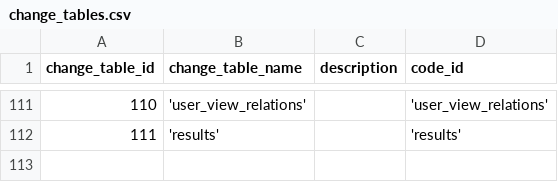
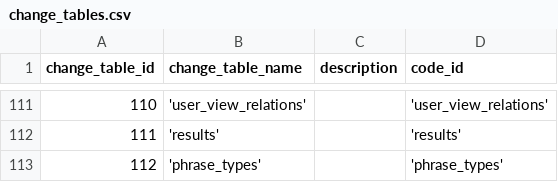
Before and after one commit to zukunft/zukunft.com, a CSV file: src/main/resources/db_code_links/change_tables.csv, drawn as a sheet; only a part is shown, gaps mark what is left out; the diff names each change by its address in the sheet, - before the commit and + after, or states it on an @@ line.

```diff
--- a/src/main/resources/db_code_links/change_tables.csv
+++ b/src/main/resources/db_code_links/change_tables.csv
+row 113: 112 | 'phrase_types' |  | 'phrase_types'
```
Also changed, not shown: src/main/resources/db_code_links/change_fields.csv, 17 other files.
